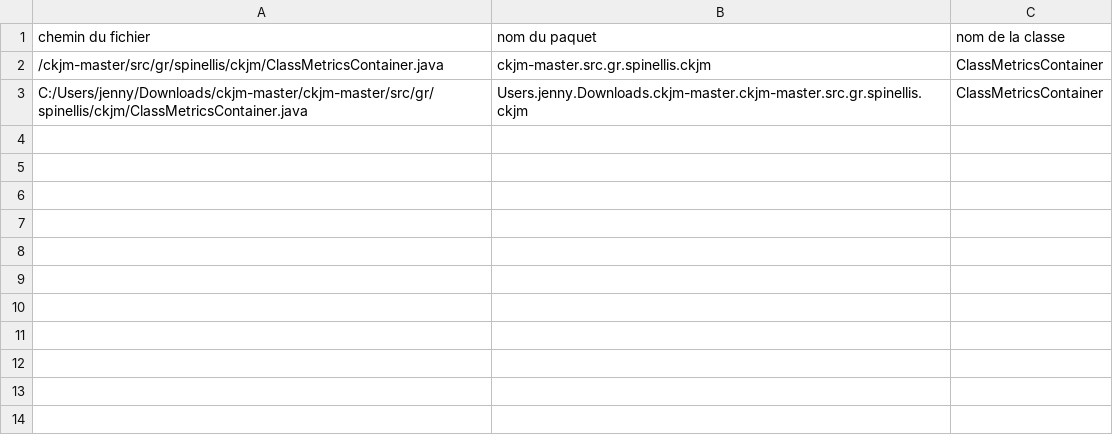
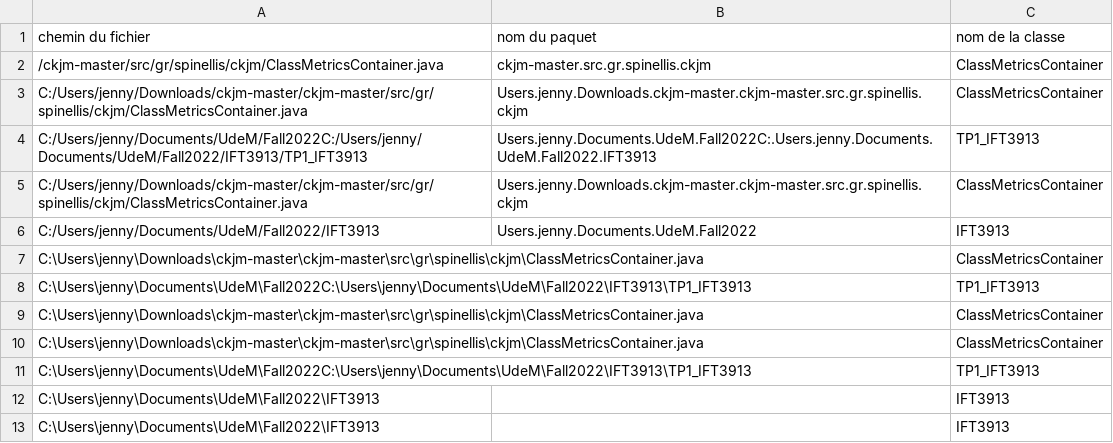
Before and after one commit to jenoschan/TP1_IFT3913, a CSV file: tp_1.csv, drawn as a sheet; the diff names each change by its address in the sheet, - before the commit and + after, or states it on an @@ line.

```diff
--- a/tp_1.csv
+++ b/tp_1.csv
+row 4: C:/Users/jenny/Documents/UdeM/Fall2022C:/Users/jenny/Documents/UdeM/Fall2022/IFT3913/TP1_IFT3913 | Users.jenny.Documents.UdeM.Fall2022C:.Users.jenny.Documents.UdeM.Fall2022.IFT3913 | TP1_IFT3913
+row 5: C:/Users/jenny/Downloads/ckjm-master/ckjm-master/src/gr/spinellis/ckjm/ClassMetricsContainer.java | Users.jenny.Downloads.ckjm-master.ckjm-master.src.gr.spinellis.ckjm | ClassMetricsContainer
+row 6: C:/Users/jenny/Documents/UdeM/Fall2022/IFT3913 | Users.jenny.Documents.UdeM.Fall2022 | IFT3913
+row 7: C:\Users\jenny\Downloads\ckjm-master\ckjm-master\src\gr\spinellis\ckjm\ClassMetricsContainer.java |  | ClassMetricsContainer
+row 8: C:\Users\jenny\Documents\UdeM\Fall2022C:\Users\jenny\Documents\UdeM\Fall2022\IFT3913\TP1_IFT3913 |  | TP1_IFT3913
+row 9: C:\Users\jenny\Downloads\ckjm-master\ckjm-master\src\gr\spinellis\ckjm\ClassMetricsContainer.java |  | ClassMetricsContainer
+row 10: C:\Users\jenny\Downloads\ckjm-master\ckjm-master\src\gr\spinellis\ckjm\ClassMetricsContainer.java |  | ClassMetricsContainer
+row 11: C:\Users\jenny\Documents\UdeM\Fall2022C:\Users\jenny\Documents\UdeM\Fall2022\IFT3913\TP1_IFT3913 |  | TP1_IFT3913
+row 12: C:\Users\jenny\Documents\UdeM\Fall2022\IFT3913 |  | IFT3913
+row 13: C:\Users\jenny\Documents\UdeM\Fall2022\IFT3913 |  | IFT3913
```
Also changed, not shown: 1 other file.
